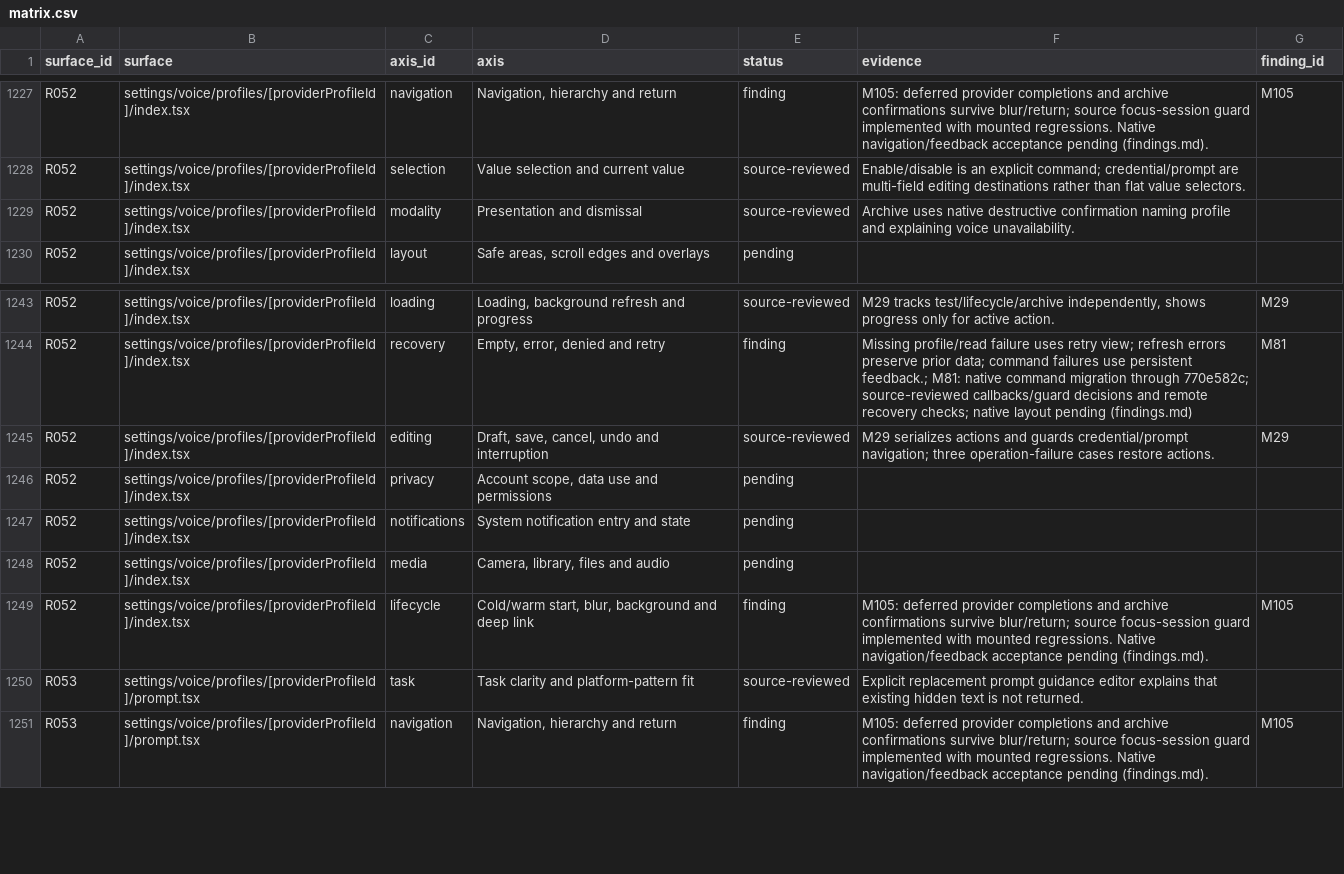
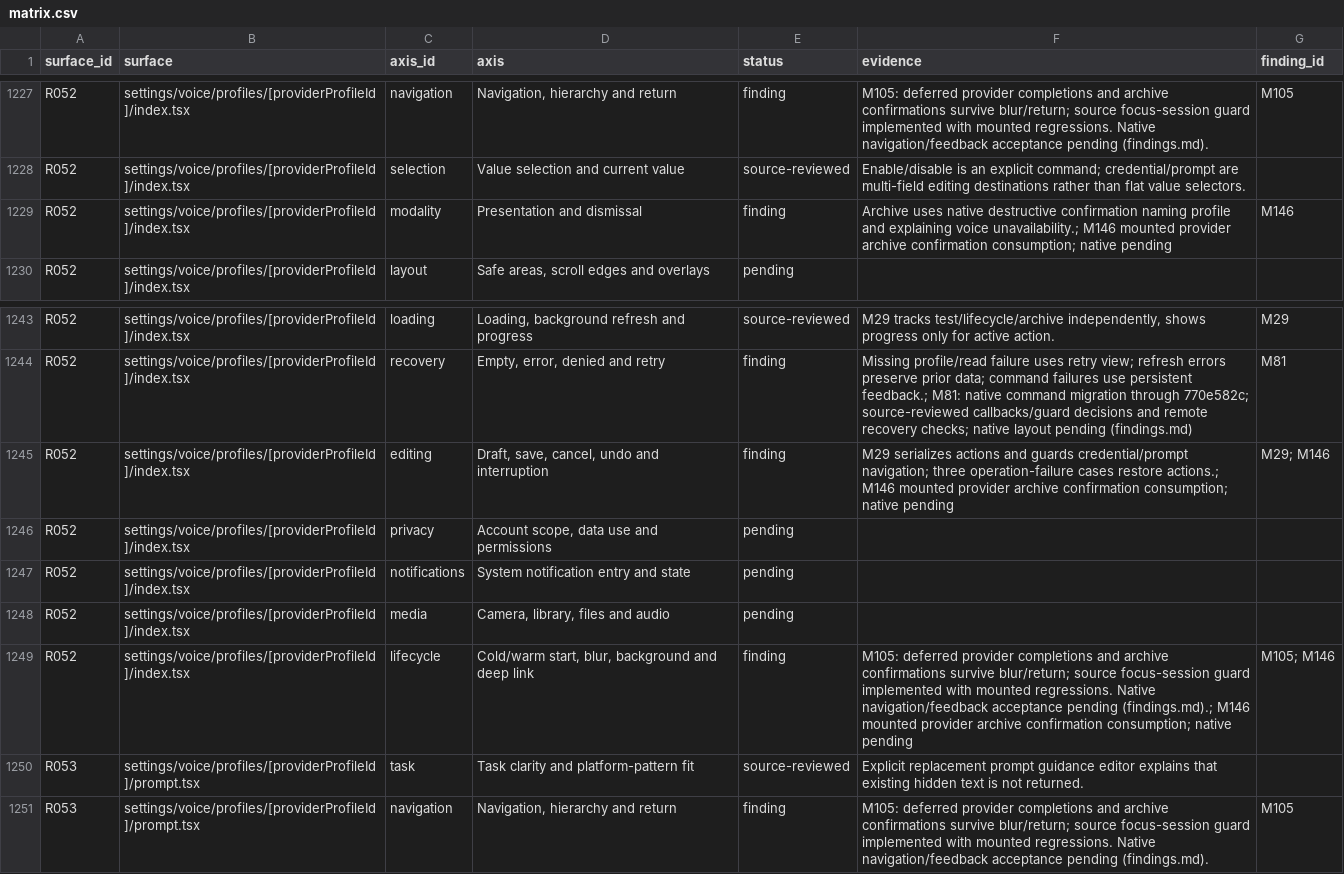
Before and after one commit to elsell/stuffstash, a CSV file: docs/reports/mobile-ui-remediation-2026-09-14/matrix.csv, drawn as a sheet; only a part is shown, gaps mark what is left out.

Commit message:
fix(mobile): consume provider archive confirmation once

```diff
--- a/docs/reports/mobile-ui-remediation-2026-09-14/matrix.csv
+++ b/docs/reports/mobile-ui-remediation-2026-09-14/matrix.csv
@@ -1228,3 +1228,3 @@ R052,settings/voice/profiles/[providerProfileId]/index.tsx,navigation,"Navigatio
 R052,settings/voice/profiles/[providerProfileId]/index.tsx,selection,Value selection and current value,source-reviewed,Enable/disable is an explicit command; credential/prompt are multi-field editing destinations rather than flat value selectors.,
-R052,settings/voice/profiles/[providerProfileId]/index.tsx,modality,Presentation and dismissal,source-reviewed,Archive uses native destructive confirmation naming profile and explaining voice unavailability.,
+R052,settings/voice/profiles/[providerProfileId]/index.tsx,modality,Presentation and dismissal,finding,Archive uses native destructive confirmation naming profile and explaining voice unavailability.; M146 mounted provider archive confirmation consumption; native pending,M146
 R052,settings/voice/profiles/[providerProfileId]/index.tsx,layout,"Safe areas, scroll edges and overlays",pending,,
@@ -1244,3 +1244,3 @@ R052,settings/voice/profiles/[providerProfileId]/index.tsx,loading,"Loading, bac
 R052,settings/voice/profiles/[providerProfileId]/index.tsx,recovery,"Empty, error, denied and retry",finding,Missing profile/read failure uses retry view; refresh errors preserve prior data; command failures use persistent feedback.; M81: native command migration through 770e582c; source-reviewed callbacks/guard decisions and remote recovery checks; native layout pending (findings.md),M81
-R052,settings/voice/profiles/[providerProfileId]/index.tsx,editing,"Draft, save, cancel, undo and interruption",source-reviewed,M29 serializes actions and guards credential/prompt navigation; three operation-failure cases restore actions.,M29
+R052,settings/voice/profiles/[providerProfileId]/index.tsx,editing,"Draft, save, cancel, undo and interruption",finding,M29 serializes actions and guards credential/prompt navigation; three operation-failure cases restore actions.; M146 mounted provider archive confirmation consumption; native pending,M29; M146
 R052,settings/voice/profiles/[providerProfileId]/index.tsx,privacy,"Account scope, data use and permissions",pending,,
@@ -1248,3 +1248,3 @@ R052,settings/voice/profiles/[providerProfileId]/index.tsx,notifications,System
 R052,settings/voice/profiles/[providerProfileId]/index.tsx,media,"Camera, library, files and audio",pending,,
-R052,settings/voice/profiles/[providerProfileId]/index.tsx,lifecycle,"Cold/warm start, blur, background and deep link",finding, M105: deferred provider completions and archive confirmations survive blur/return; source focus-session guard implemented with mounted regressions. Native navigation/feedback acceptance pending (findings.md).,M105
+R052,settings/voice/profiles/[providerProfileId]/index.tsx,lifecycle,"Cold/warm start, blur, background and deep link",finding, M105: deferred provider completions and archive confirmations survive blur/return; source focus-session guard implemented with mounted regressions. Native navigation/feedback acceptance pending (findings.md).; M146 mounted provider archive confirmation consumption; native pending,M105; M146
 R053,settings/voice/profiles/[providerProfileId]/prompt.tsx,task,Task clarity and platform-pattern fit,source-reviewed,Explicit replacement prompt guidance editor explains that existing hidden text is not returned.,
```
Also changed, not shown: docs/reports/mobile-ui-remediation-2026-09-14/confirmation-call-sites.csv, 5 other files.
